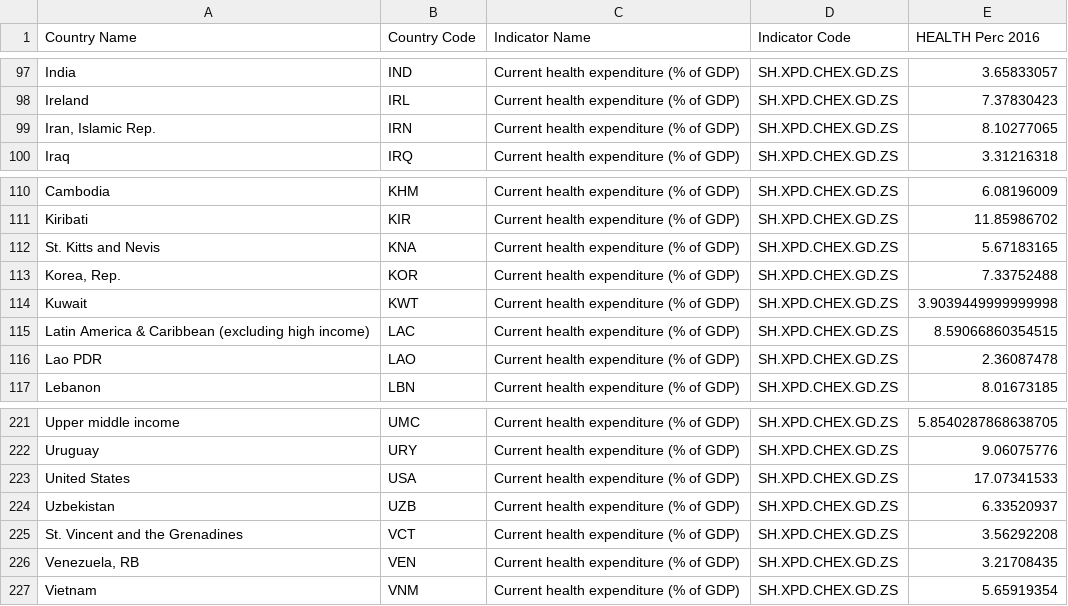
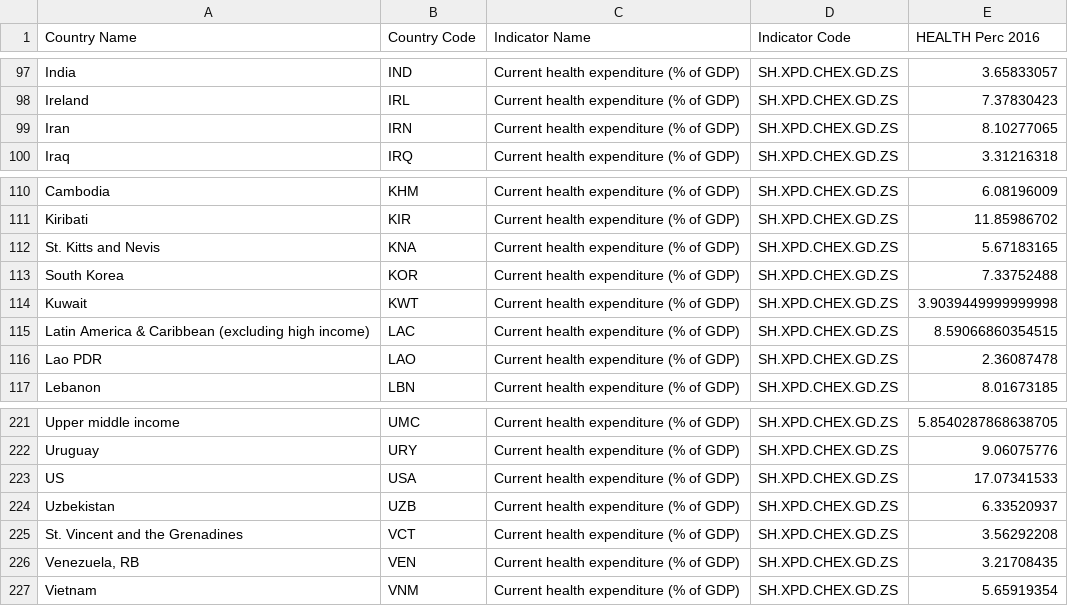
Before and after one commit to SimoneBottoni/laughing-robot, a CSV file: Datasets/GDP/Spesa_sanita_perc_gdp_clean.csv, drawn as a sheet; only a part is shown, gaps mark what is left out.

```diff
--- a/Datasets/GDP/Spesa_sanita_perc_gdp_clean.csv
+++ b/Datasets/GDP/Spesa_sanita_perc_gdp_clean.csv
@@ -98,3 +98,3 @@ India,IND,Current health expenditure (% of GDP),SH.XPD.CHEX.GD.ZS,3.65833057
 Ireland,IRL,Current health expenditure (% of GDP),SH.XPD.CHEX.GD.ZS,7.37830423
-"Iran, Islamic Rep.",IRN,Current health expenditure (% of GDP),SH.XPD.CHEX.GD.ZS,8.10277065
+Iran,IRN,Current health expenditure (% of GDP),SH.XPD.CHEX.GD.ZS,8.10277065
 Iraq,IRQ,Current health expenditure (% of GDP),SH.XPD.CHEX.GD.ZS,3.31216318
@@ -112,3 +112,3 @@ Kiribati,KIR,Current health expenditure (% of GDP),SH.XPD.CHEX.GD.ZS,11.85986702
 St. Kitts and Nevis,KNA,Current health expenditure (% of GDP),SH.XPD.CHEX.GD.ZS,5.67183165
-"Korea, Rep.",KOR,Current health expenditure (% of GDP),SH.XPD.CHEX.GD.ZS,7.33752488
+South Korea,KOR,Current health expenditure (% of GDP),SH.XPD.CHEX.GD.ZS,7.33752488
 Kuwait,KWT,Current health expenditure (% of GDP),SH.XPD.CHEX.GD.ZS,3.9039449999999998
@@ -222,3 +222,3 @@ Upper middle income,UMC,Current health expenditure (% of GDP),SH.XPD.CHEX.GD.ZS,
 Uruguay,URY,Current health expenditure (% of GDP),SH.XPD.CHEX.GD.ZS,9.06075776
-United States,USA,Current health expenditure (% of GDP),SH.XPD.CHEX.GD.ZS,17.07341533
+US,USA,Current health expenditure (% of GDP),SH.XPD.CHEX.GD.ZS,17.07341533
 Uzbekistan,UZB,Current health expenditure (% of GDP),SH.XPD.CHEX.GD.ZS,6.33520937
```
Also changed, not shown: 1 other file.
